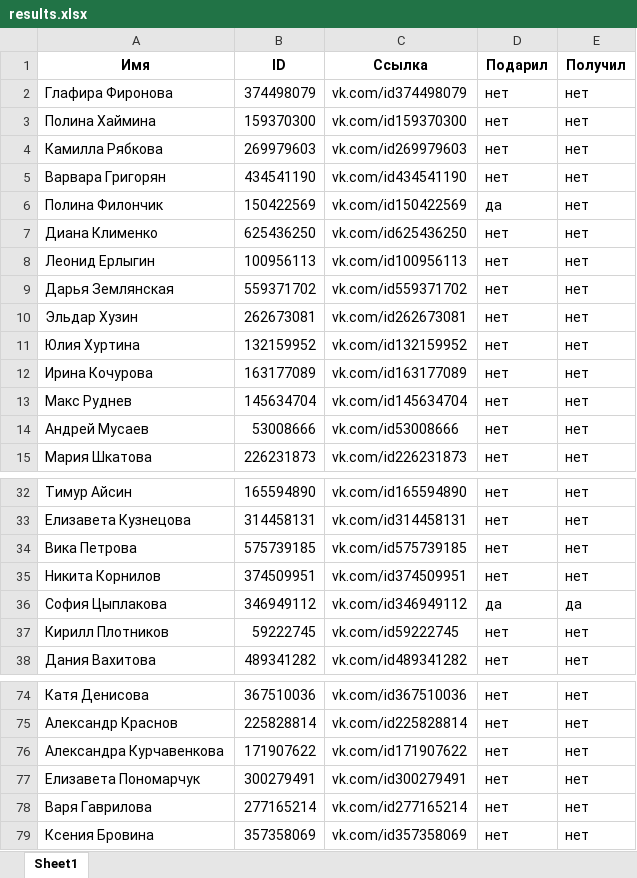
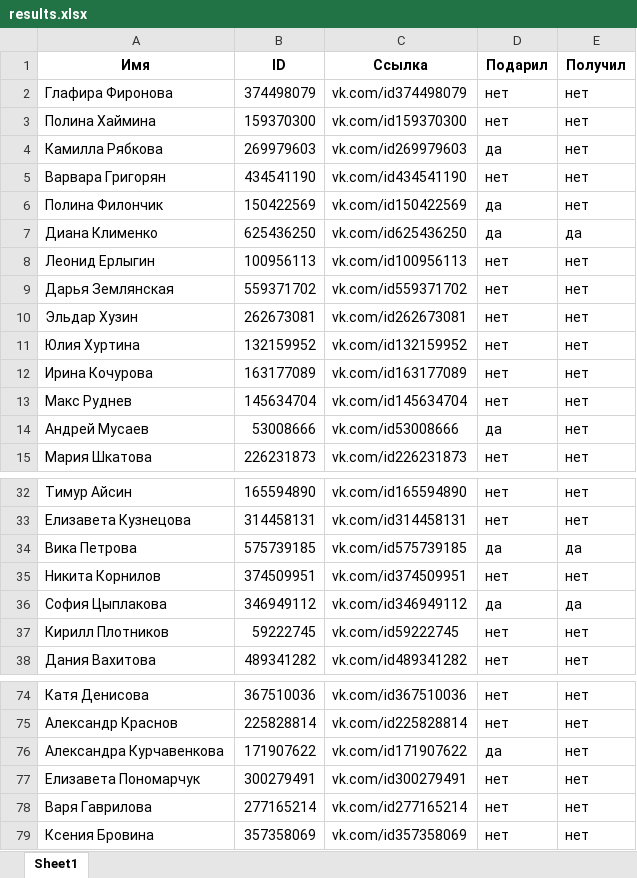
Before and after one commit to Tiruum/secret-santa-profkom, an Excel workbook: results.xlsx, sheet Sheet1, drawn as a sheet; only a part is shown, gaps mark what is left out; values as stored, in another font and other column widths than the file's, no borders; the diff names each change by its address in the sheet, - before the commit and + after, or states it on an @@ line.

```diff
--- a/results.xlsx (sheet Sheet1)
+++ b/results.xlsx (sheet Sheet1)
-D4 (Подарил): нет
+D4 (Подарил): да
-D7 (Подарил): нет
+D7 (Подарил): да
-E7 (Получил): нет
+E7 (Получил): да
-D14 (Подарил): нет
+D14 (Подарил): да
-D34 (Подарил): нет
+D34 (Подарил): да
-E34 (Получил): нет
+E34 (Получил): да
-D76 (Подарил): нет
+D76 (Подарил): да
```
Also changed, not shown: 1 other file.
